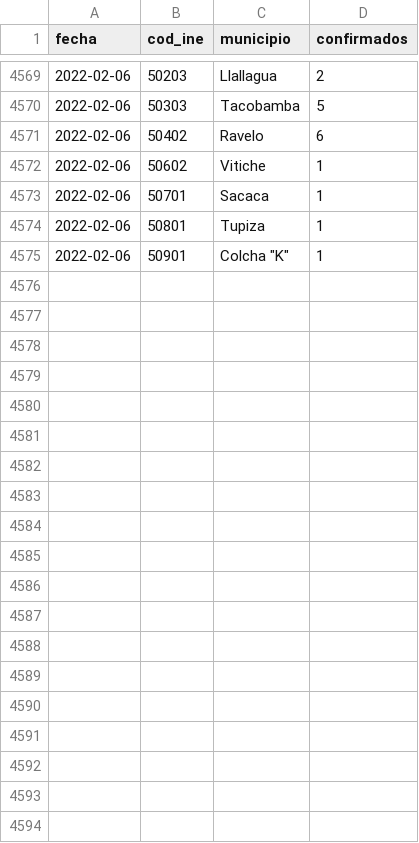
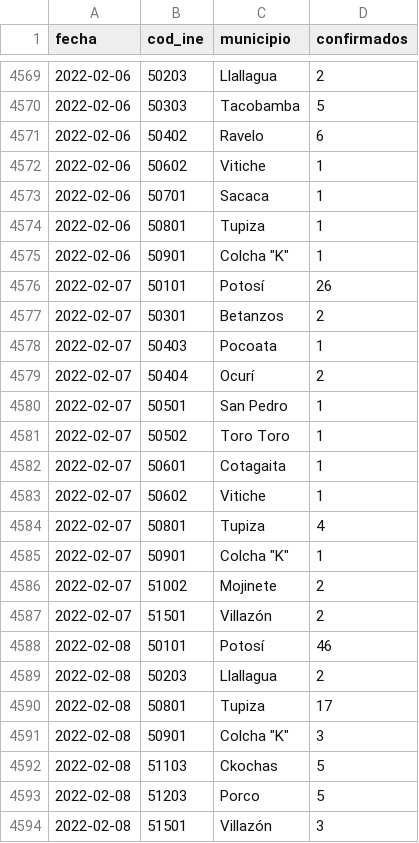
Before and after one commit to sociedatos/covid19-bo-casos_por_municipio, a CSV file: potosi.csv, drawn as a sheet; only a part is shown, gaps mark what is left out; the diff covers the shown part only; the diff names each change by its address in the sheet, - before the commit and + after, or states it on an @@ line.

```diff
--- a/potosi.csv
+++ b/potosi.csv
+row 4576: 2022-02-07 | 50101 | Potosí | 26
+row 4577: 2022-02-07 | 50301 | Betanzos | 2
+row 4578: 2022-02-07 | 50403 | Pocoata | 1
+row 4579: 2022-02-07 | 50404 | Ocurí | 2
+row 4580: 2022-02-07 | 50501 | San Pedro | 1
+row 4581: 2022-02-07 | 50502 | Toro Toro | 1
+row 4582: 2022-02-07 | 50601 | Cotagaita | 1
+row 4583: 2022-02-07 | 50602 | Vitiche | 1
+row 4584: 2022-02-07 | 50801 | Tupiza | 4
+row 4585: 2022-02-07 | 50901 | Colcha "K" | 1
+row 4586: 2022-02-07 | 51002 | Mojinete | 2
+row 4587: 2022-02-07 | 51501 | Villazón | 2
+row 4588: 2022-02-08 | 50101 | Potosí | 46
+row 4589: 2022-02-08 | 50203 | Llallagua | 2
+row 4590: 2022-02-08 | 50801 | Tupiza | 17
+row 4591: 2022-02-08 | 50901 | Colcha "K" | 3
+row 4592: 2022-02-08 | 51103 | Ckochas | 5
+row 4593: 2022-02-08 | 51203 | Porco | 5
+row 4594: 2022-02-08 | 51501 | Villazón | 3
```
Also changed, not shown: 22 added rows elsewhere in this file, beni.csv, chuquisaca.csv, 6 other files.
